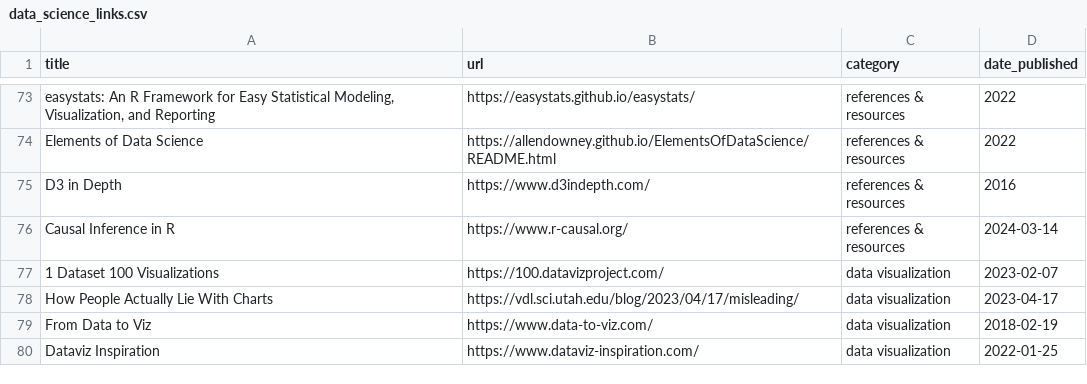
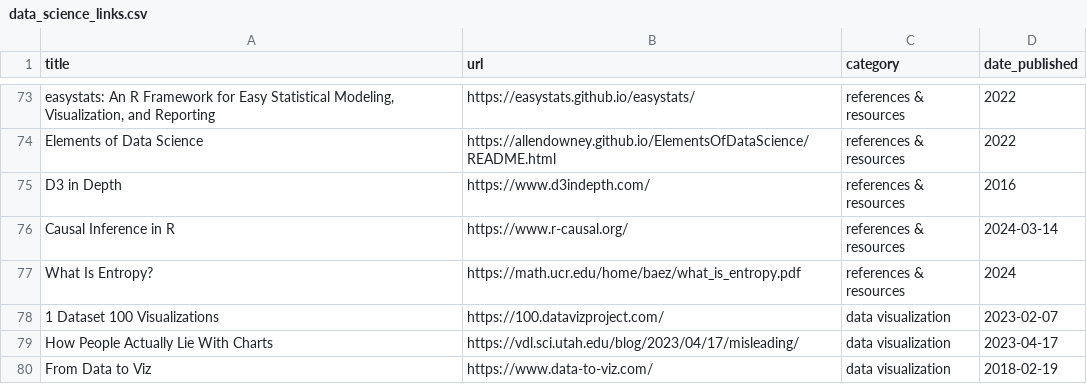
Before and after one commit to jdonland/jdonland.github.io, a CSV file: data_science_links.csv, drawn as a sheet; only a part is shown, gaps mark what is left out; the shorter side is filled out with more unchanged rows; the diff names each change by its address in the sheet, - before the commit and + after, or states it on an @@ line.

Commit message:
add link: entropy

```diff
--- a/data_science_links.csv
+++ b/data_science_links.csv
+row 77: What Is Entropy? | https://math.ucr.edu/home/baez/what_is_entropy.pdf | references & resources | 2024
```
Also changed, not shown: 3 other files.
